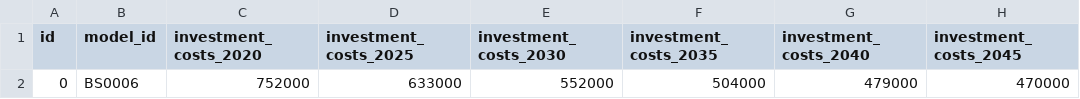
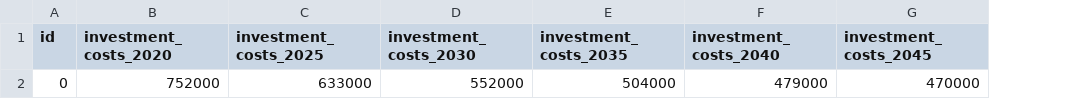
Before and after one commit to in-RET/oep-api, a CSV file: data/parameter/biomethane_injection_plant.csv, drawn as a sheet; only a part is shown; the diff names each change by its address in the sheet, - before the commit and + after, or states it on an @@ line.

Commit message:
[update] Updated the data folder

```diff
--- a/data/parameter/biomethane_injection_plant.csv
+++ b/data/parameter/biomethane_injection_plant.csv
-column B (model_id), row 2: BS0006
```
Also changed, not shown: data/parameter/combined_heat_and_power_plant.csv, data/parameter/electrical_heater.csv, 52 other files.
